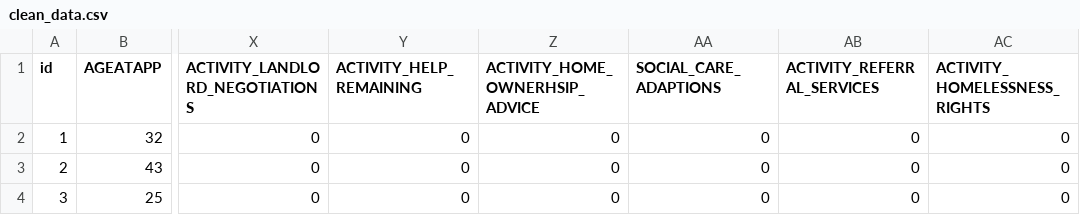
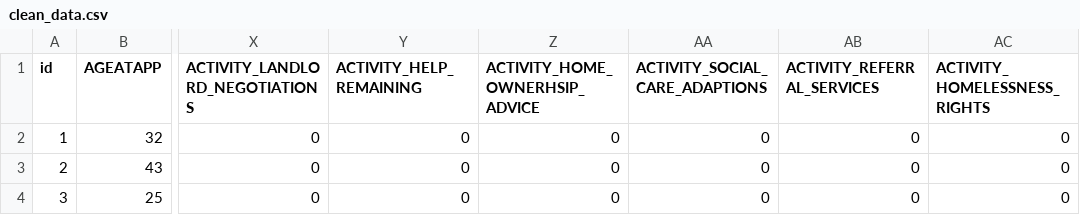
Before and after one commit to luciewoellenstein44/homelessness-prevention-single-adults-scotland, a CSV file: clean_data/clean_data.csv, drawn as a sheet; only a part is shown, gaps mark what is left out; the diff names each change by its address in the sheet, - before the commit and + after, or states it on an @@ line.

Commit message:
Update clean_data.csv
updated variable name

```diff
--- a/clean_data/clean_data.csv
+++ b/clean_data/clean_data.csv
-AA1: SOCIAL_CARE_ADAPTIONS
+AA1: ACTIVITY_SOCIAL_CARE_ADAPTIONS
```
